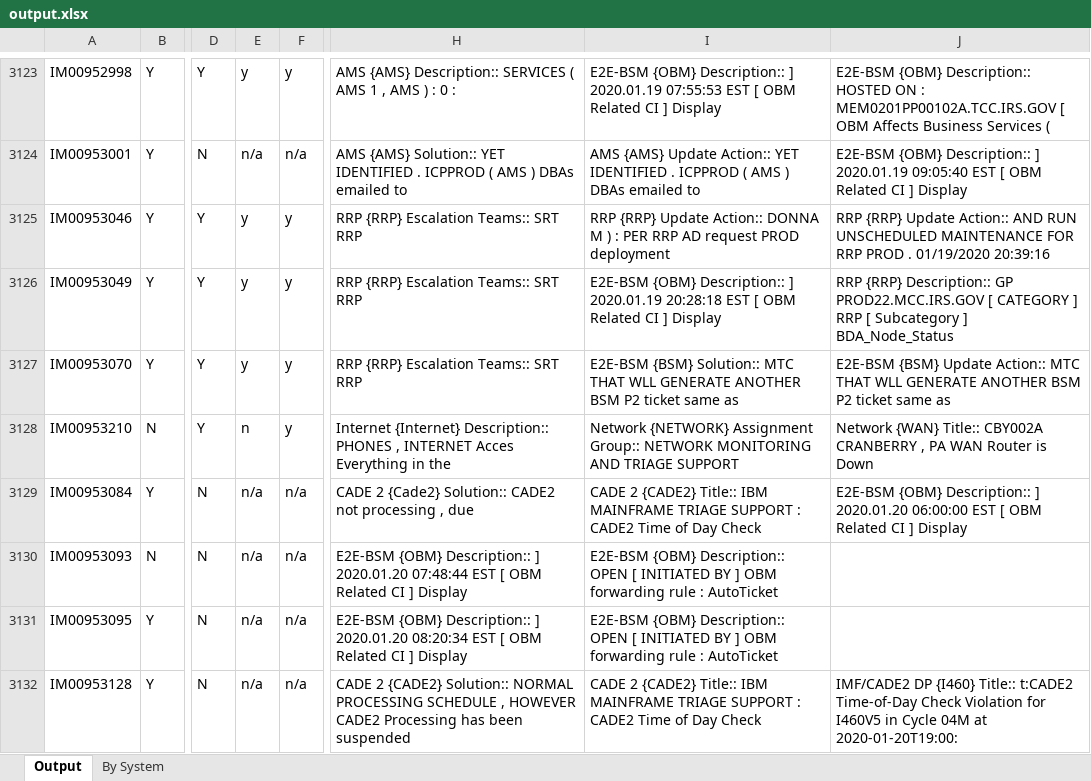
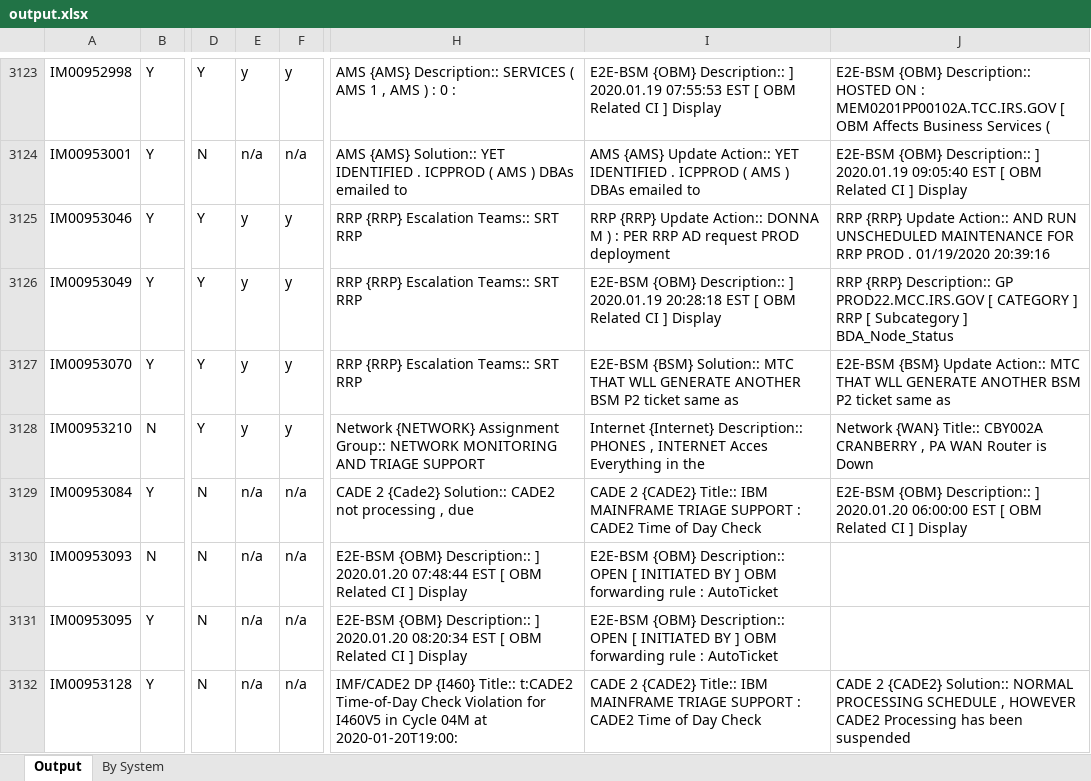
Before and after one commit to cjiang2000/IncidentClassification, an Excel workbook: output.xlsx, sheet Output, drawn as a sheet; only a part is shown, gaps mark what is left out; values as stored, in another font and other column widths than the file's, no borders; the diff covers the shown part only; the diff names each change by its address in the sheet, - before the commit and + after, or states it on an @@ line.

```diff
--- a/output.xlsx (sheet Output)
+++ b/output.xlsx (sheet Output)
-E3128: n
+E3128: y
-H3128: Internet {Internet} Description:: PHONES , INTERNET Acces Everything in the
+H3128: Network {NETWORK} Assignment Group:: NETWORK MONITORING AND TRIAGE SUPPORT
-I3128: Network {NETWORK} Assignment Group:: NETWORK MONITORING AND TRIAGE SUPPORT
+I3128: Internet {Internet} Description:: PHONES , INTERNET Acces Everything in the
-H3132: CADE 2 {CADE2} Solution:: NORMAL PROCESSING SCHEDULE , HOWEVER CADE2 Processing has been suspended
+H3132: IMF/CADE2 DP {I460} Title:: t:CADE2 Time-of-Day Check Violation for I460V5 in Cycle 04M at 2020-01-20T19:00:
-J3132: IMF/CADE2 DP {I460} Title:: t:CADE2 Time-of-Day Check Violation for I460V5 in Cycle 04M at 2020-01-20T19:00:
+J3132: CADE 2 {CADE2} Solution:: NORMAL PROCESSING SCHEDULE , HOWEVER CADE2 Processing has been suspended
```
Also changed, not shown: 268 edited cells elsewhere in this sheet, sheet By System, 1 other file.
